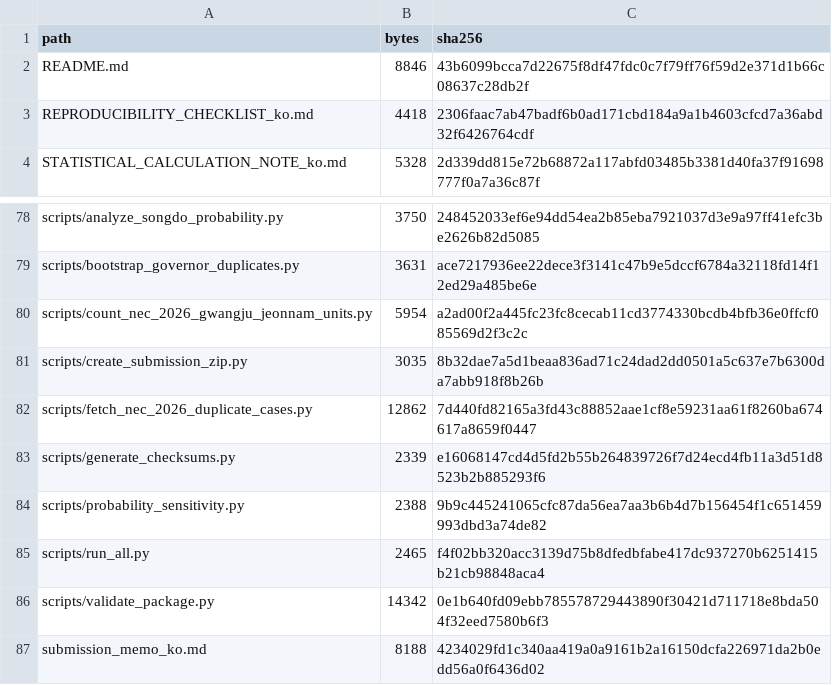
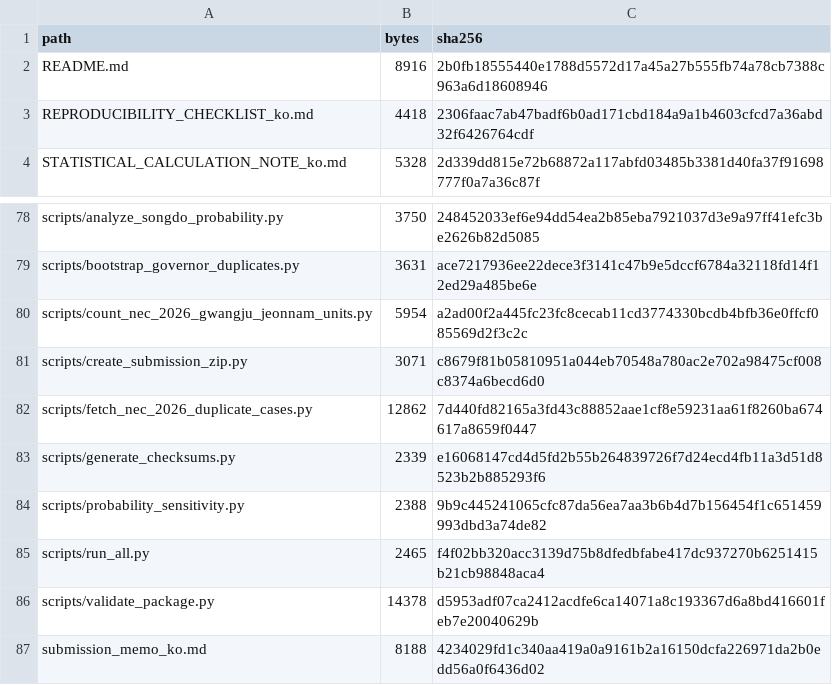
Before and after one commit to junho0331s/election-duplicate-statistical-review, a CSV file: outputs/checksums_sha256.csv, drawn as a sheet; only a part is shown, gaps mark what is left out.

Commit message:
Fix English PDF layout and data memo

```diff
--- a/outputs/checksums_sha256.csv
+++ b/outputs/checksums_sha256.csv
@@ -1,3 +1,3 @@
 path,bytes,sha256
-README.md,8846,43b6099bcca7d22675f8df47fdc0c7f79ff76f59d2e371d1b66c08637c28db2f
+README.md,8916,2b0fb18555440e1788d5572d17a45a27b555fb74a78cb7388c963a6d18608946
 REPRODUCIBILITY_CHECKLIST_ko.md,4418,2306faac7ab47badf6b0ad171cbd184a9a1b4603cfcd7a36abd32f6426764cdf
@@ -80,3 +80,3 @@ scripts/bootstrap_governor_duplicates.py,3631,ace7217936ee22dece3f3141c47b9e5dcc
 scripts/count_nec_2026_gwangju_jeonnam_units.py,5954,a2ad00f2a445fc23fc8cecab11cd3774330bcdb4bfb36e0ffcf085569d2f3c2c
-scripts/create_submission_zip.py,3035,8b32dae7a5d1beaa836ad71c24dad2dd0501a5c637e7b6300da7abb918f8b26b
+scripts/create_submission_zip.py,3071,c8679f81b05810951a044eb70548a780ac2e702a98475cf008c8374a6becd6d0
 scripts/fetch_nec_2026_duplicate_cases.py,12862,7d440fd82165a3fd43c88852aae1cf8e59231aa61f8260ba674617a8659f0447
@@ -85,3 +85,3 @@ scripts/probability_sensitivity.py,2388,9b9c445241065cfc87da56ea7aa3b6b4d7b15645
 scripts/run_all.py,2465,f4f02bb320acc3139d75b8dfedbfabe417dc937270b6251415b21cb98848aca4
-scripts/validate_package.py,14342,0e1b640fd09ebb785578729443890f30421d711718e8bda504f32eed7580b6f3
+scripts/validate_package.py,14378,d5953adf07ca2412acdfe6ca14071a8c193367d6a8bd416601feb7e20040629b
 submission_memo_ko.md,8188,4234029fd1c340aa419a0a9161b2a16150dcfa226971da2b0edd56a0f6436d02
```
Also changed, not shown: 7 other files.
